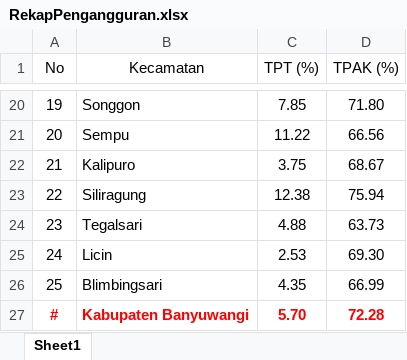
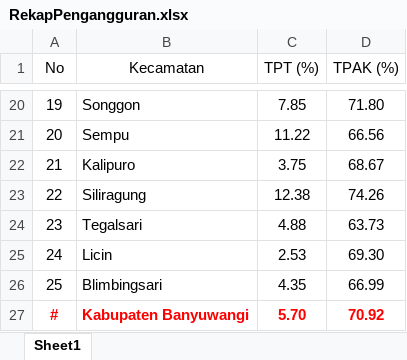
Before and after one commit to NurulFaisolRahman/CVIDE, an Excel workbook: Rekap/RekapPengangguran.xlsx, sheet Sheet1, drawn as a sheet; only a part is shown, gaps mark what is left out; values as stored, in another font and other column widths than the file's, no borders; the diff names each change by its address in the sheet, - before the commit and + after, or states it on an @@ line.

Commit message:
Revisi Rekap Pengangguran

```diff
--- a/Rekap/RekapPengangguran.xlsx (sheet Sheet1)
+++ b/Rekap/RekapPengangguran.xlsx (sheet Sheet1)
-D23 (TPAK (%)): 75.94
+D23 (TPAK (%)): 74.26
-D27 (TPAK (%)): 72.28
+D27 (TPAK (%)): 70.92
```
